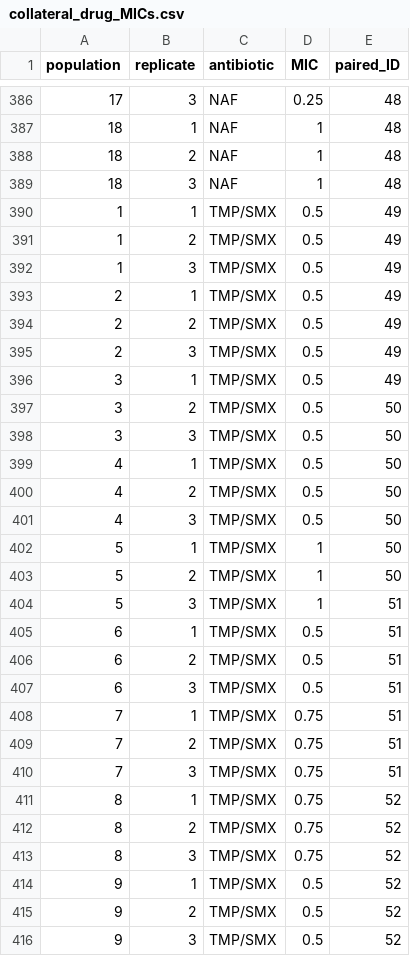
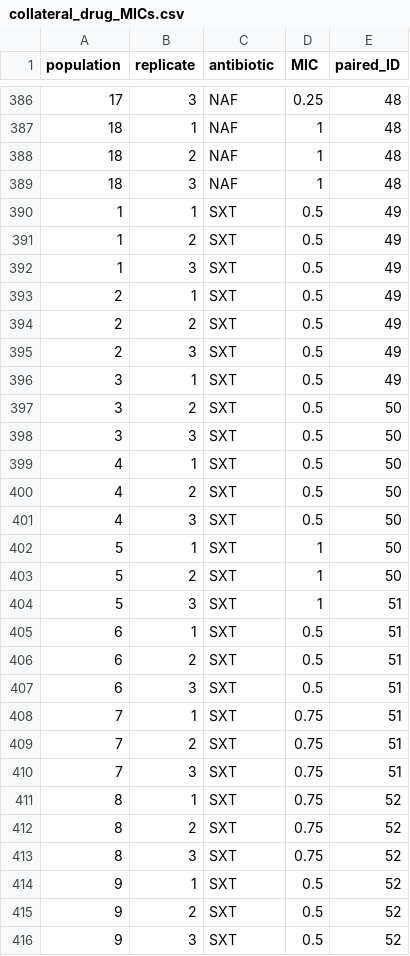
Before and after one commit to KyleCard/S_aureus_evolution, a CSV file: data/collateral_drug_MICs.csv, drawn as a sheet; only a part is shown, gaps mark what is left out; the diff covers the shown part only; the diff names each change by its address in the sheet, - before the commit and + after, or states it on an @@ line.

```diff
--- a/data/collateral_drug_MICs.csv
+++ b/data/collateral_drug_MICs.csv
-C390:C416 (antibiotic): TMP/SMX
+C390:C416 (antibiotic): SXT
```
Also changed, not shown: 35 edited cells elsewhere in this file, data/cluster_results/ClusterResults_AIC_controlOnly_K2.csv, data/cluster_results/ClusterResults_AIC_controlOnly_K3.csv, 29 other files.
